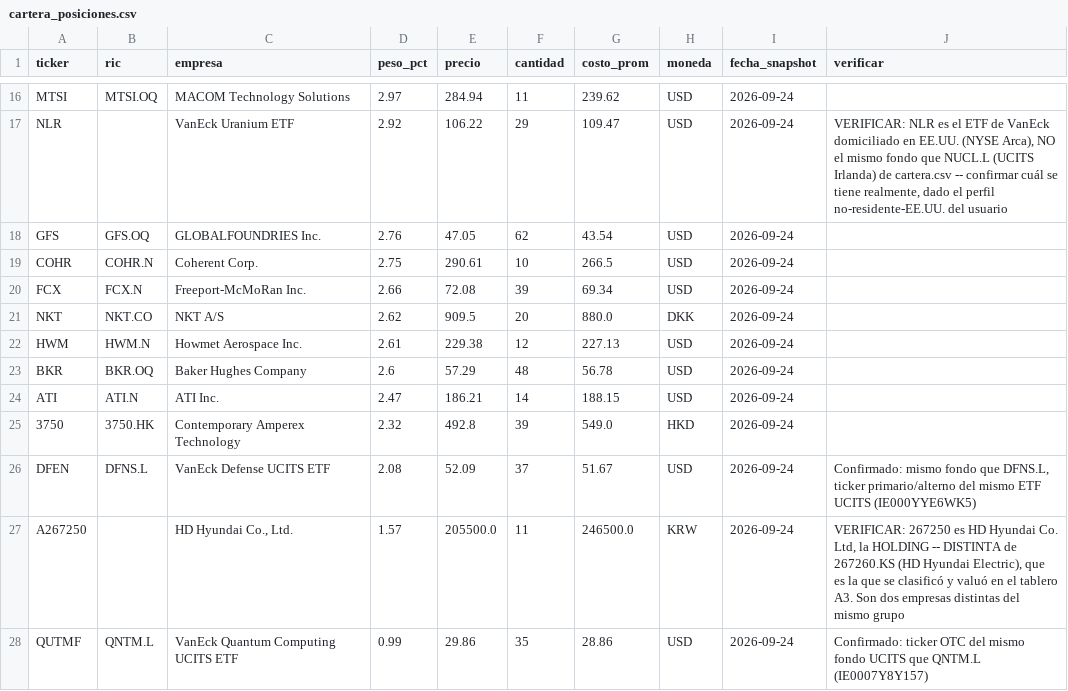
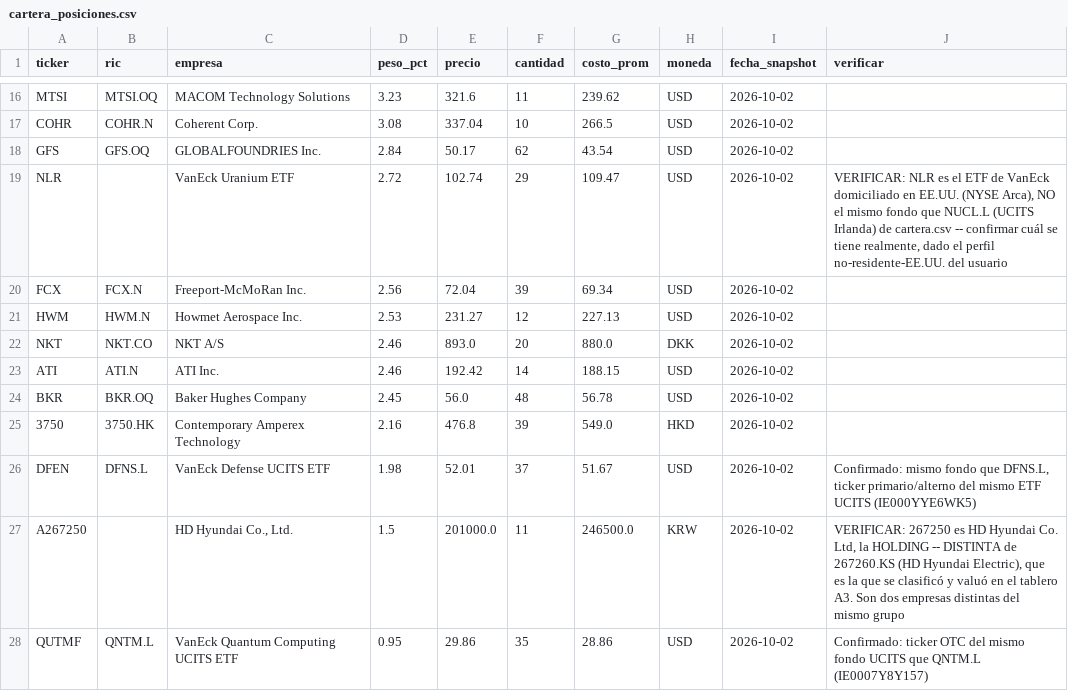
Before and after one commit to alejitovm97-byte/Arbol-energetico, a CSV file: docs/cartera_posiciones.csv, drawn as a sheet; only a part is shown, gaps mark what is left out; removed rows and columns are numbered as before the commit, all else as after; the diff covers the shown part only; the diff names each change by its address in the sheet, - before the commit and + after, or states it on an @@ line.

Commit message:
Update cartera_posiciones.csv for 2026-10-02 snapshot
Updated positions and values in cartera_posiciones.csv for the snapshot date 2026-10-02.

```diff
--- a/docs/cartera_posiciones.csv
+++ b/docs/cartera_posiciones.csv
-D16 (peso_pct): 2.97
+D16 (peso_pct): 3.23
-E16 (precio): 284.94
+E16 (precio): 321.6
-I16 (fecha_snapshot): 2026-09-24
+I16 (fecha_snapshot): 2026-10-02
-row 17: NLR |  | VanEck Uranium ETF | 2.92 | 106.22 | 29 | 109.47 | USD | 2026-09-24 | VERIFICAR: NLR es el ETF de VanEck domiciliado en EE.UU. (NYSE Arca), NO el mismo fondo que NUCL.L (UCITS Irlanda) de cartera.csv -- confirmar cuál se tiene realmente, dado el perfil no-residente-EE.UU. del usuario
-row 18: GFS | GFS.OQ | GLOBALFOUNDRIES Inc. | 2.76 | 47.05 | 62 | 43.54 | USD | 2026-09-24
-D17 (peso_pct): 2.75
+D17 (peso_pct): 3.08
-E17 (precio): 290.61
+E17 (precio): 337.04
-I17 (fecha_snapshot): 2026-09-24
+I17 (fecha_snapshot): 2026-10-02
+row 18: GFS | GFS.OQ | GLOBALFOUNDRIES Inc. | 2.84 | 50.17 | 62 | 43.54 | USD | 2026-10-02
+row 19: NLR |  | VanEck Uranium ETF | 2.72 | 102.74 | 29 | 109.47 | USD | 2026-10-02 | VERIFICAR: NLR es el ETF de VanEck domiciliado en EE.UU. (NYSE Arca), NO el mismo fondo que NUCL.L (UCITS Irlanda) de cartera.csv -- confirmar cuál se tiene realmente, dado el perfil no-residente-EE.UU. del usuario
-D20 (peso_pct): 2.66
+D20 (peso_pct): 2.56
-E20 (precio): 72.08
+E20 (precio): 72.04
-I20 (fecha_snapshot): 2026-09-24
+I20 (fecha_snapshot): 2026-10-02
-row 21: NKT | NKT.CO | NKT A/S | 2.62 | 909.5 | 20 | 880.0 | DKK | 2026-09-24
-D21 (peso_pct): 2.61
+D21 (peso_pct): 2.53
-E21 (precio): 229.38
+E21 (precio): 231.27
-I21 (fecha_snapshot): 2026-09-24
+I21 (fecha_snapshot): 2026-10-02
-row 23: BKR | BKR.OQ | Baker Hughes Company | 2.6 | 57.29 | 48 | 56.78 | USD | 2026-09-24
+row 22: NKT | NKT.CO | NKT A/S | 2.46 | 893.0 | 20 | 880.0 | DKK | 2026-10-02
-D23 (peso_pct): 2.47
+D23 (peso_pct): 2.46
-E23 (precio): 186.21
+E23 (precio): 192.42
-I23 (fecha_snapshot): 2026-09-24
+I23 (fecha_snapshot): 2026-10-02
+row 24: BKR | BKR.OQ | Baker Hughes Company | 2.45 | 56.0 | 48 | 56.78 | USD | 2026-10-02
-D25 (peso_pct): 2.32
+D25 (peso_pct): 2.16
-E25 (precio): 492.8
+E25 (precio): 476.8
-I25:I28 (fecha_snapshot): 2026-09-24
+I25:I28 (fecha_snapshot): 2026-10-02
-D26 (peso_pct): 2.08
+D26 (peso_pct): 1.98
-E26 (precio): 52.09
+E26 (precio): 52.01
-D27 (peso_pct): 1.57
+D27 (peso_pct): 1.5
-E27 (precio): 205500.0
+E27 (precio): 201000.0
-D28 (peso_pct): 0.99
+D28 (peso_pct): 0.95
```
Also changed, not shown: 3 added rows, 3 removed rows and 36 edited cells elsewhere in this file.
